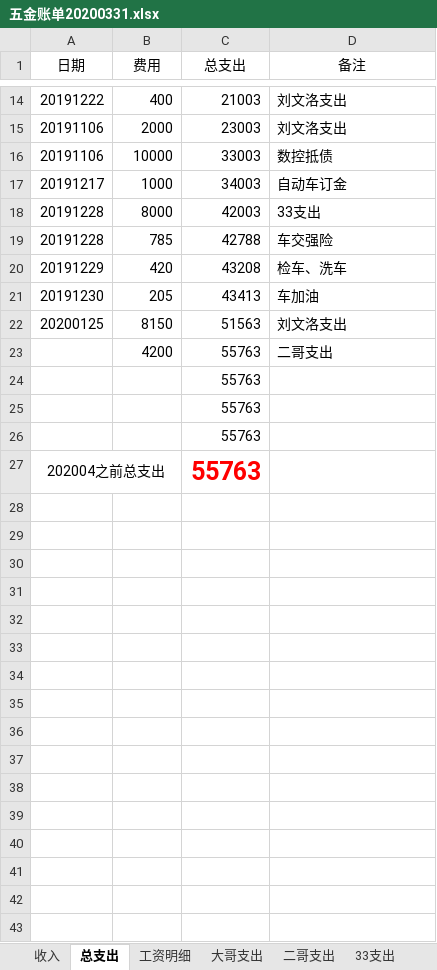
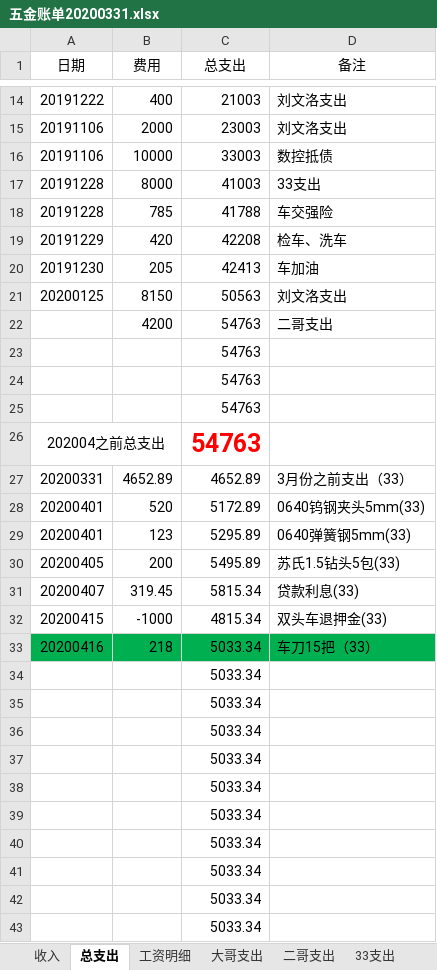
Before and after one commit to panhenggui/phg, an Excel workbook: 五金/五金账单20200331.xlsx, sheet 总支出, drawn as a sheet; only a part is shown, gaps mark what is left out; values as stored, in another font and other column widths than the file's, no borders; removed rows and columns are numbered as before the commit, all else as after; the diff covers the shown part only; the diff names each change by its address in the sheet, - before the commit and + after, or states it on an @@ line.

```diff
--- a/五金/五金账单20200331.xlsx (sheet 总支出)
+++ b/五金/五金账单20200331.xlsx (sheet 总支出)
-row 17: 20191217 | 1000 | 34003 | 自动车订金
-C17 (总支出): 42003
+C17 (总支出): 41003
-C18 (总支出): 42788
+C18 (总支出): 41788
-C19 (总支出): 43208
+C19 (总支出): 42208
-C20 (总支出): 43413
+C20 (总支出): 42413
-C21 (总支出): 51563
+C21 (总支出): 50563
-C22:C26 (总支出): 55763
+C22:C26 (总支出): 54763
+row 27: 20200331 | 4652.89 | 4652.89 | 3月份之前支出（33）
+row 28: 20200401 | 520 | 5172.89 | 0640钨钢夹头5mm(33)
+row 29: 20200401 | 123 | 5295.89 | 0640弹簧钢5mm(33)
+row 30: 20200405 | 200 | 5495.89 | 苏氏1.5钻头5包(33)
+row 31: 20200407 | 319.45 | 5815.34 | 贷款利息(33)
+row 32: 20200415 | -1000 | 4815.34 | 双头车退押金(33)
+row 33: 20200416 | 218 | 5033.34 | 车刀15把（33）
+row 34:  |  | 5033.34
+row 35:  |  | 5033.34
+row 36:  |  | 5033.34
+row 37:  |  | 5033.34
+row 38:  |  | 5033.34
+row 39:  |  | 5033.34
+row 40:  |  | 5033.34
+row 41:  |  | 5033.34
+row 42:  |  | 5033.34
+row 43:  |  | 5033.34
```
Also changed, not shown: 8 added rows elsewhere in this sheet, sheet 收入, sheet 33支出, sheet 工资明细, 10 other files.
